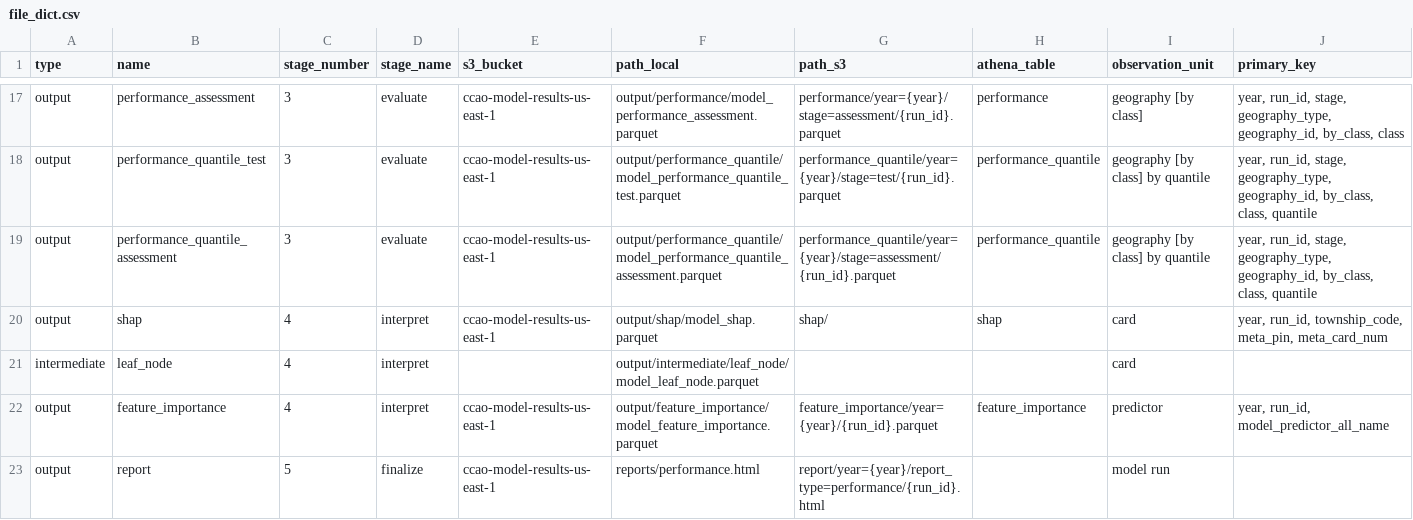
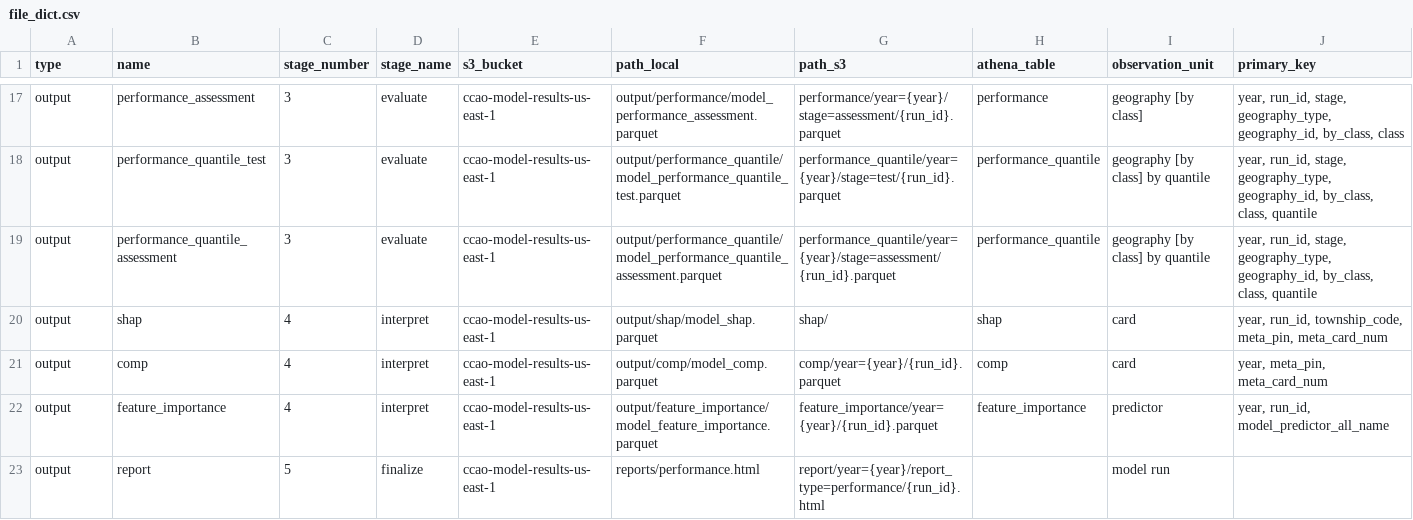
Before and after one commit to ccao-data/model-res-avm, a CSV file: misc/file_dict.csv, drawn as a sheet; only a part is shown, gaps mark what is left out; removed rows and columns are numbered as before the commit, all else as after; rows hold the shown columns only; the diff names each change by its address in the sheet, - before the commit and + after, or states it on an @@ line.

Commit message:
Flesh out comp calculation

```diff
--- a/misc/file_dict.csv
+++ b/misc/file_dict.csv
-row 21: intermediate | leaf_node | 4 | interpret |  | output/intermediate/leaf_node/model_leaf_node.parquet |  |  | card
+row 21: output | comp | 4 | interpret | ccao-model-results-us-east-1 | output/comp/model_comp.parquet | comp/year={year}/{run_id}.parquet | comp | card | year, meta_pin, meta_card_num
```
Also changed, not shown: 7 other files.
